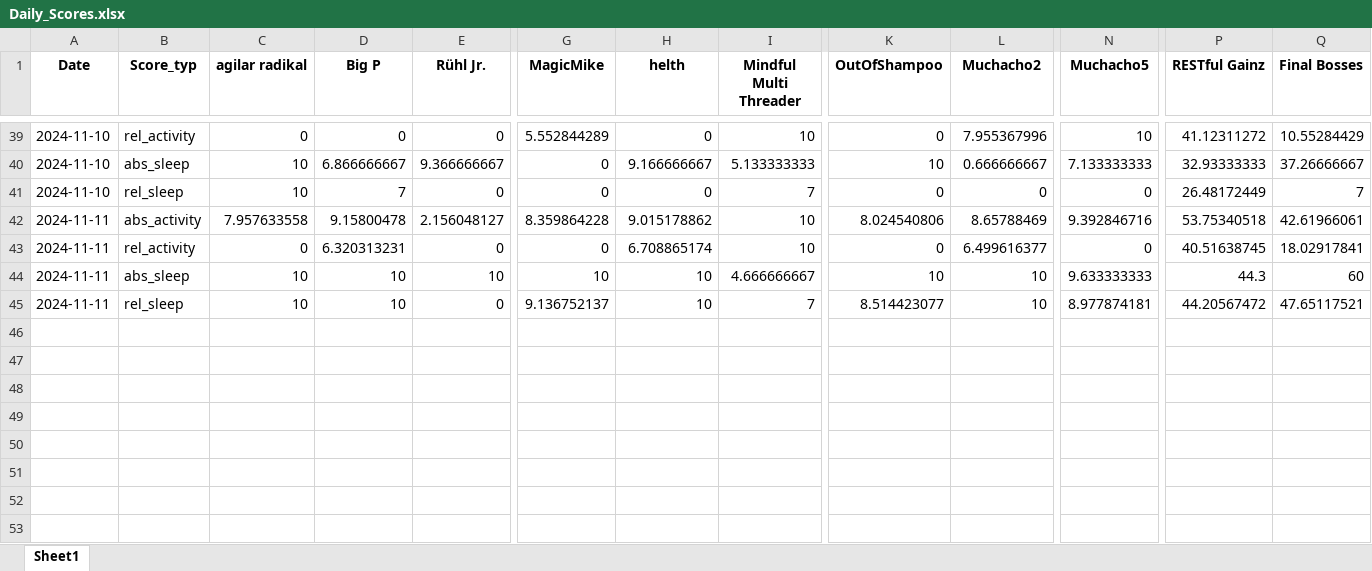
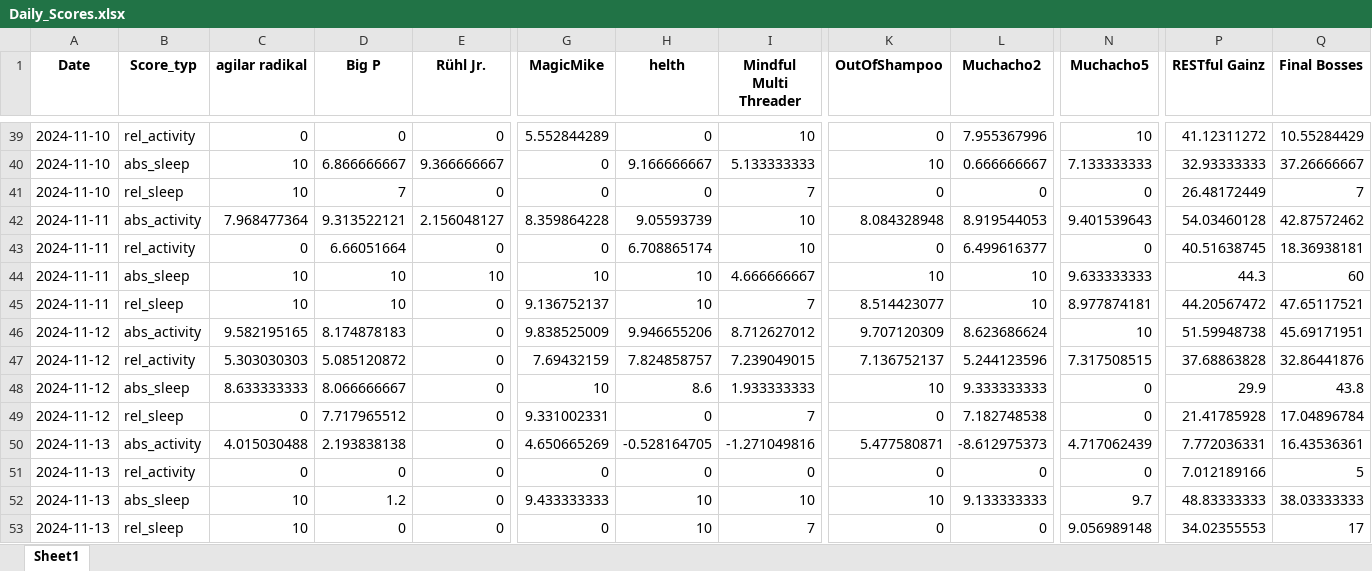
Before and after one commit to Cornibouchon/HealthyLifeFrontend01, an Excel workbook: data/Daily_Scores.xlsx, sheet Sheet1, drawn as a sheet; only a part is shown, gaps mark what is left out; values as stored, in another font and other column widths than the file's, no borders; rows hold the shown columns only; the diff names each change by its address in the sheet, - before the commit and + after, or states it on an @@ line.

```diff
--- a/data/Daily_Scores.xlsx (sheet Sheet1)
+++ b/data/Daily_Scores.xlsx (sheet Sheet1)
-C42 (agilar radikal): 7.957633558
+C42 (agilar radikal): 7.968477364
-D42 (Big P): 9.15800478
+D42 (Big P): 9.313522121
-H42 (helth): 9.015178862
+H42 (helth): 9.05593739
-K42 (OutOfShampoo): 8.024540806
+K42 (OutOfShampoo): 8.084328948
-L42 (Muchacho2): 8.65788469
+L42 (Muchacho2): 8.919544053
-N42 (Muchacho5): 9.392846716
+N42 (Muchacho5): 9.401539643
-P42 (RESTful Gainz): 53.75340518
+P42 (RESTful Gainz): 54.03460128
-Q42 (Final Bosses): 42.61966061
+Q42 (Final Bosses): 42.87572462
-D43 (Big P): 6.320313231
+D43 (Big P): 6.66051664
-Q43 (Final Bosses): 18.02917841
+Q43 (Final Bosses): 18.36938181
+row 46: 2024-11-12 | abs_activity | 9.582195165 | 8.174878183 | 0 | 9.838525009 | 9.946655206 | 8.712627012 | 9.707120309 | 8.623686624 | 10 | 51.59948738 | 45.69171951
+row 47: 2024-11-12 | rel_activity | 5.303030303 | 5.085120872 | 0 | 7.69432159 | 7.824858757 | 7.239049015 | 7.136752137 | 5.244123596 | 7.317508515 | 37.68863828 | 32.86441876
+row 48: 2024-11-12 | abs_sleep | 8.633333333 | 8.066666667 | 0 | 10 | 8.6 | 1.933333333 | 10 | 9.333333333 | 0 | 29.9 | 43.8
+row 49: 2024-11-12 | rel_sleep | 0 | 7.717965512 | 0 | 9.331002331 | 0 | 7 | 0 | 7.182748538 | 0 | 21.41785928 | 17.04896784
+row 50: 2024-11-13 | abs_activity | 4.015030488 | 2.193838138 | 0 | 4.650665269 | -0.528164705 | -1.271049816 | 5.477580871 | -8.612975373 | 4.717062439 | 7.772036331 | 16.43536361
+row 51: 2024-11-13 | rel_activity | 0 | 0 | 0 | 0 | 0 | 0 | 0 | 0 | 0 | 7.012189166 | 5
+row 52: 2024-11-13 | abs_sleep | 10 | 1.2 | 0 | 9.433333333 | 10 | 10 | 10 | 9.133333333 | 9.7 | 48.83333333 | 38.03333333
+row 53: 2024-11-13 | rel_sleep | 10 | 0 | 0 | 0 | 10 | 7 | 0 | 0 | 9.056989148 | 34.02355553 | 17
```
Also changed, not shown: data/Daily_Scores_all.xlsx.
